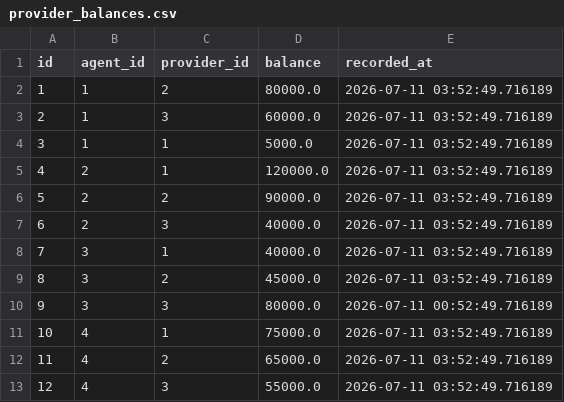
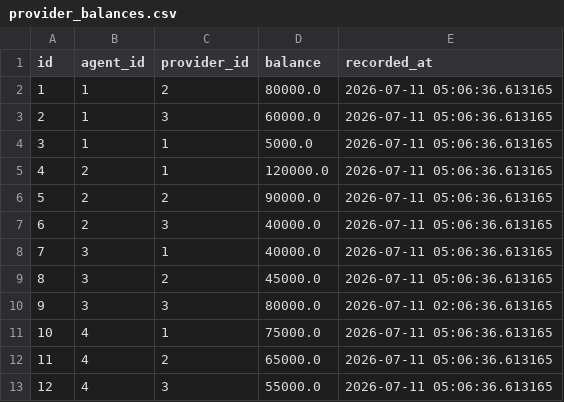
Before and after one commit to Farhadmu/Super-Agent-Liquidity-Risk-Intelligence-platform, a CSV file: data/synthetic/provider_balances.csv, drawn as a sheet.

```diff
--- a/data/synthetic/provider_balances.csv
+++ b/data/synthetic/provider_balances.csv
@@ -1,13 +1,13 @@
 id,agent_id,provider_id,balance,recorded_at
-1,1,2,80000.0,2026-07-11 03:52:49.716189
-2,1,3,60000.0,2026-07-11 03:52:49.716189
-3,1,1,5000.0,2026-07-11 03:52:49.716189
-4,2,1,120000.0,2026-07-11 03:52:49.716189
-5,2,2,90000.0,2026-07-11 03:52:49.716189
-6,2,3,40000.0,2026-07-11 03:52:49.716189
-7,3,1,40000.0,2026-07-11 03:52:49.716189
-8,3,2,45000.0,2026-07-11 03:52:49.716189
-9,3,3,80000.0,2026-07-11 00:52:49.716189
-10,4,1,75000.0,2026-07-11 03:52:49.716189
-11,4,2,65000.0,2026-07-11 03:52:49.716189
-12,4,3,55000.0,2026-07-11 03:52:49.716189
+1,1,2,80000.0,2026-07-11 05:06:36.613165
+2,1,3,60000.0,2026-07-11 05:06:36.613165
+3,1,1,5000.0,2026-07-11 05:06:36.613165
+4,2,1,120000.0,2026-07-11 05:06:36.613165
+5,2,2,90000.0,2026-07-11 05:06:36.613165
+6,2,3,40000.0,2026-07-11 05:06:36.613165
+7,3,1,40000.0,2026-07-11 05:06:36.613165
+8,3,2,45000.0,2026-07-11 05:06:36.613165
+9,3,3,80000.0,2026-07-11 02:06:36.613165
+10,4,1,75000.0,2026-07-11 05:06:36.613165
+11,4,2,65000.0,2026-07-11 05:06:36.613165
+12,4,3,55000.0,2026-07-11 05:06:36.613165
```
Also changed, not shown: data/synthetic/anomaly_flags.csv, data/synthetic/case_events.csv, 13 other files.
